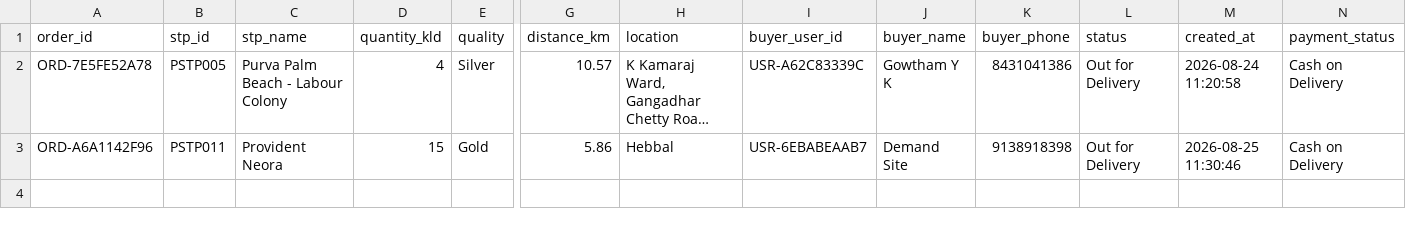
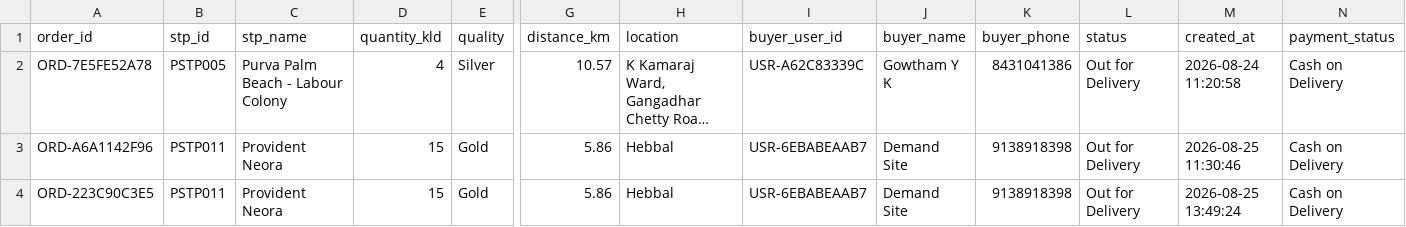
Before and after one commit to MohithMohan2004/JalSetu-STP-Management, a CSV file: database/orders.csv, drawn as a sheet; only a part is shown, gaps mark what is left out; long unchanged cells end in …; rows hold the shown columns only; the diff names each change by its address in the sheet, - before the commit and + after, or states it on an @@ line.

```diff
--- a/database/orders.csv
+++ b/database/orders.csv
+row 4: ORD-223C90C3E5 | PSTP011 | Provident Neora | 15 | Gold | 5.86 | Hebbal | USR-6EBABEAAB7 | Demand Site | 9138918398 | Out for Delivery | 2026-08-25 13:49:24 | Cash on Delivery
```
Also changed, not shown: 7 other files.
